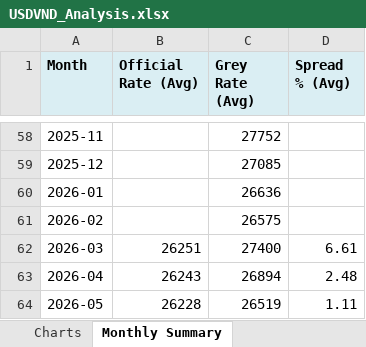
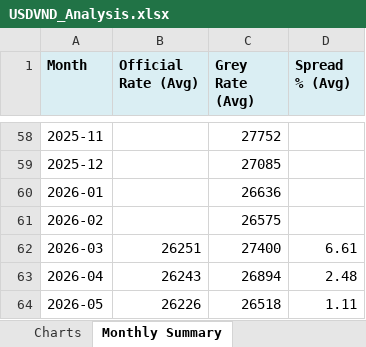
Before and after one commit to 1e9-Investments/usdvnd-tracker, an Excel workbook: analysis/USDVND_Analysis.xlsx, sheet Monthly Summary, drawn as a sheet; only a part is shown, gaps mark what is left out; values as stored, in another font and other column widths than the file's, no borders; the diff names each change by its address in the sheet, - before the commit and + after, or states it on an @@ line.

```diff
--- a/analysis/USDVND_Analysis.xlsx (sheet Monthly Summary)
+++ b/analysis/USDVND_Analysis.xlsx (sheet Monthly Summary)
-B64 (Official Rate (Avg)): 26228
+B64 (Official Rate (Avg)): 26226
-C64 (Grey Rate (Avg)): 26519
+C64 (Grey Rate (Avg)): 26518
```
Also changed, not shown: sheet Time Series, sheet Summary, sheet Source Comparison, charts or pictures, 2 other files.
